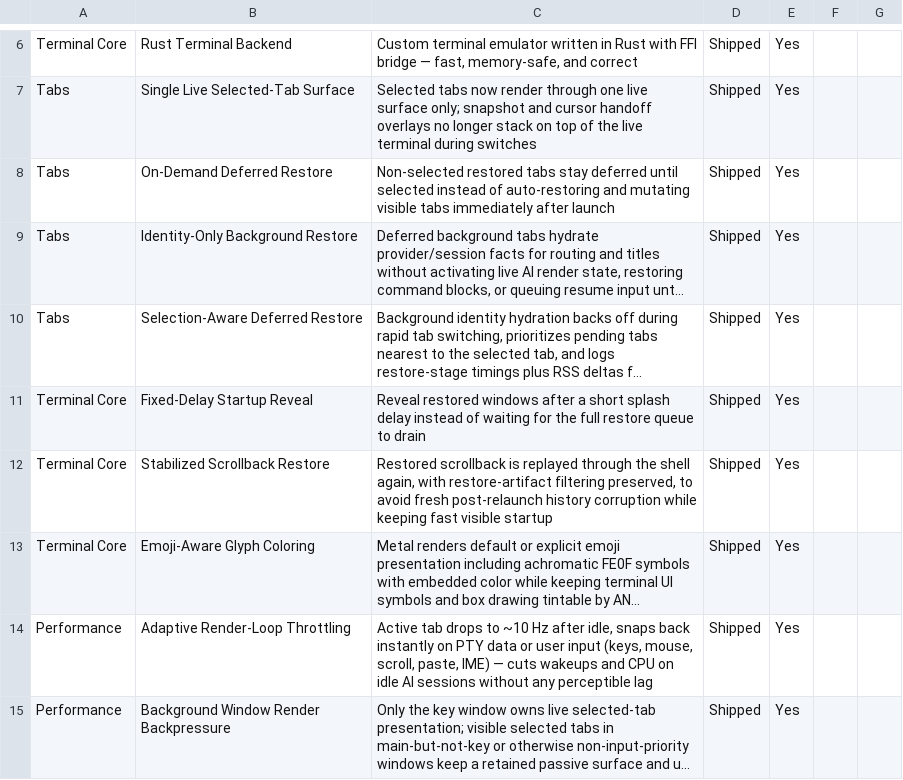
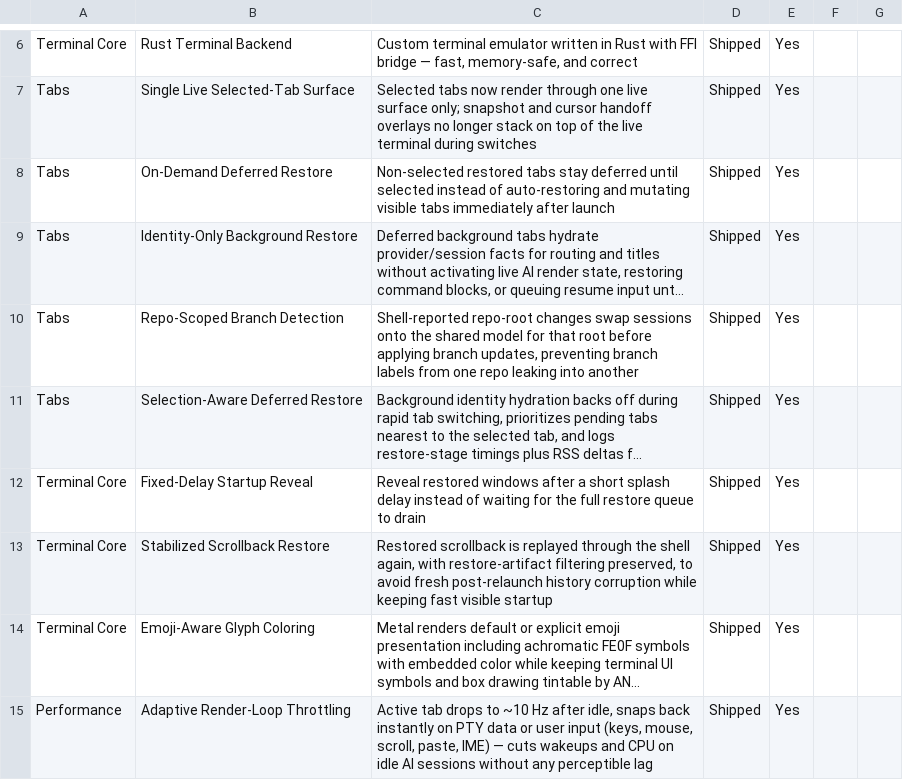
Before and after one commit to Aeptus/chau7, a CSV file: apps/chau7-macos/docs/features.csv, drawn as a sheet; only a part is shown, gaps mark what is left out; the shorter side is filled out with more unchanged rows; long unchanged cells end in …; the diff names each change by its address in the sheet, - before the commit and + after, or states it on an @@ line.

Commit message:
repository: swap models on shell root reports

```diff
--- a/apps/chau7-macos/docs/features.csv
+++ b/apps/chau7-macos/docs/features.csv
+row 10: Tabs | Repo-Scoped Branch Detection | Shell-reported repo-root changes swap sessions onto the shared model for that root before applying branch updates, preventing branch labels from one repo leaking into another | Shipped | Yes
```
Also changed, not shown: 5 other files.
